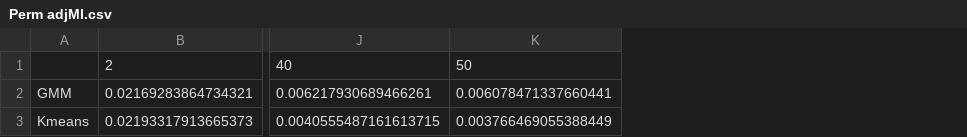
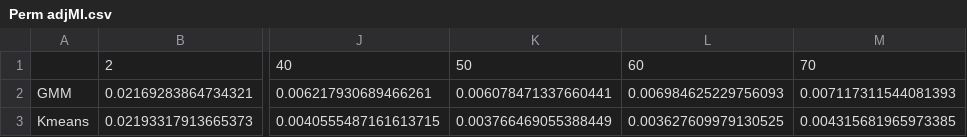
Before and after one commit to PhilipBale/CS7641-Graduate-ML, a CSV file: assignment3/results/clustering/Perm adjMI.csv, drawn as a sheet; only a part is shown, gaps mark what is left out; the diff names each change by its address in the sheet, - before the commit and + after, or states it on an @@ line.

```diff
--- a/assignment3/results/clustering/Perm adjMI.csv
+++ b/assignment3/results/clustering/Perm adjMI.csv
+column L, rows 1-3: 60 | 0.006984625229756093 | 0.003627609979130525
+column M, rows 1-3: 70 | 0.007117311544081393 | 0.004315681965973385
```
Also changed, not shown: assignment3/results/clustering/Housing acc.csv, assignment3/results/clustering/Housing adjMI.csv, 13 other files.
